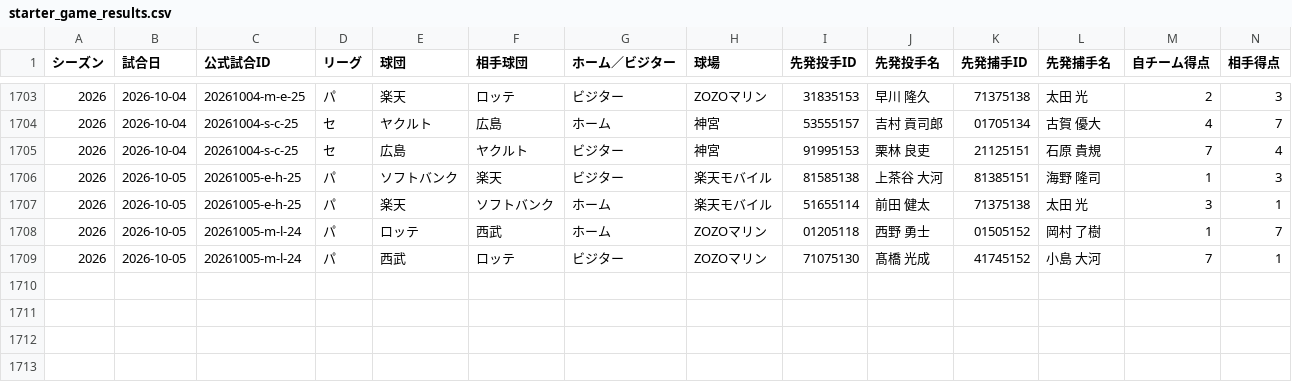
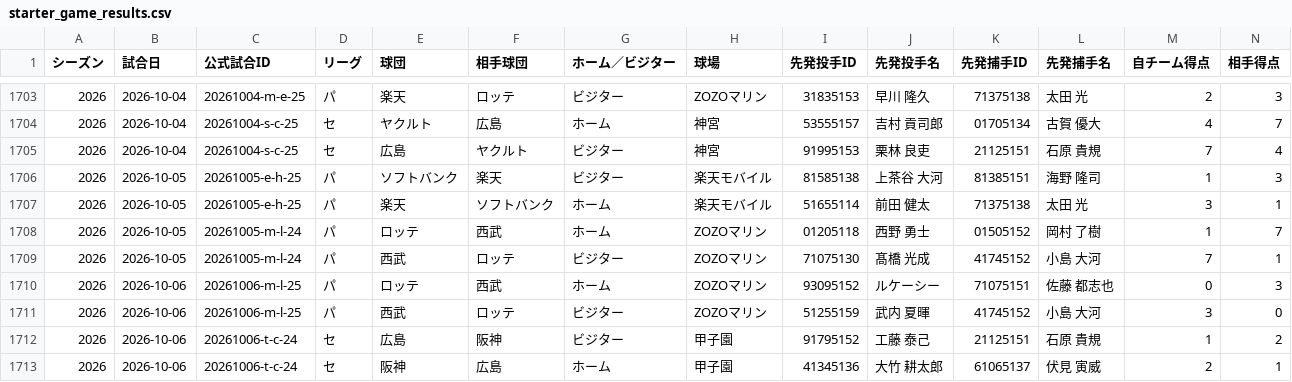
Before and after one commit to hitoshihirai07-hash/player-lens.pages, a CSV file: data/starter_game_results.csv, drawn as a sheet; only a part is shown, gaps mark what is left out; rows hold the shown columns only; the diff names each change by its address in the sheet, - before the commit and + after, or states it on an @@ line.

Commit message:
data: Player Lens production update (2026-10-07 12:32 JST, checked 21, changed 19)

```diff
--- a/data/starter_game_results.csv
+++ b/data/starter_game_results.csv
+row 1710: 2026 | 2026-10-06 | 20261006-m-l-25 | パ | ロッテ | 西武 | ホーム | ZOZOマリン | 93095152 | ルケーシー | 71075151 | 佐藤 都志也 | 0 | 3
+row 1711: 2026 | 2026-10-06 | 20261006-m-l-25 | パ | 西武 | ロッテ | ビジター | ZOZOマリン | 51255159 | 武内 夏暉 | 41745152 | 小島 大河 | 3 | 0
+row 1712: 2026 | 2026-10-06 | 20261006-t-c-24 | セ | 広島 | 阪神 | ビジター | 甲子園 | 91795152 | 工藤 泰己 | 21125151 | 石原 貴規 | 1 | 2
+row 1713: 2026 | 2026-10-06 | 20261006-t-c-24 | セ | 阪神 | 広島 | ホーム | 甲子園 | 41345136 | 大竹 耕太郎 | 61065137 | 伏見 寅威 | 2 | 1
```
Also changed, not shown: data/current_player_master.csv, data/fielding_summary.csv, 16 other files.
